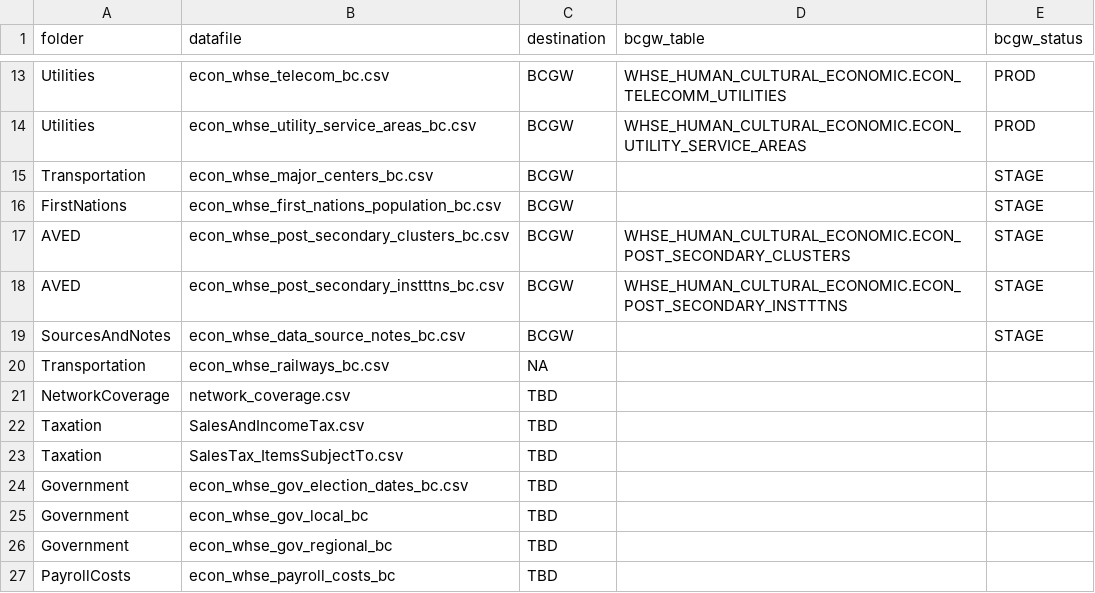
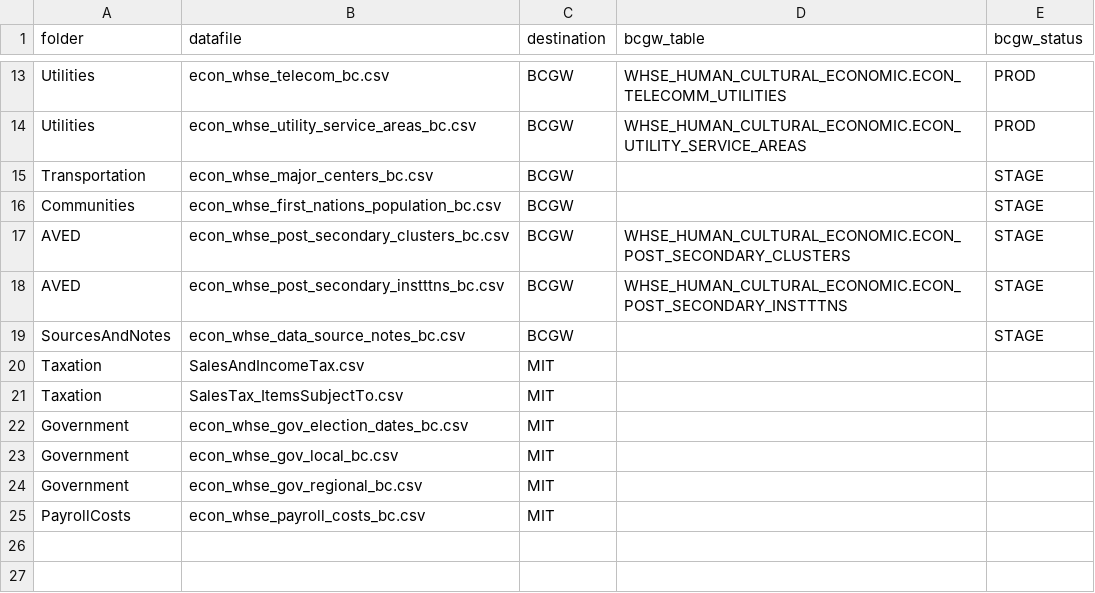
Before and after one commit to smnorris/mit_onetool_data, a CSV file: dissdata/data/data_categories_destinations.csv, drawn as a sheet; only a part is shown, gaps mark what is left out.

Commit message:
cleanup - removed python script components, removed data not collected by Hillcrest, moved FN data to Communities folder

```diff
--- a/dissdata/data/data_categories_destinations.csv
+++ b/dissdata/data/data_categories_destinations.csv
@@ -15,3 +15,3 @@ Utilities,econ_whse_utility_service_areas_bc.csv,BCGW,WHSE_HUMAN_CULTURAL_ECONOM
 Transportation,econ_whse_major_centers_bc.csv,BCGW,,STAGE
-FirstNations,econ_whse_first_nations_population_bc.csv,BCGW,,STAGE
+Communities,econ_whse_first_nations_population_bc.csv,BCGW,,STAGE
 AVED,econ_whse_post_secondary_clusters_bc.csv,BCGW,WHSE_HUMAN_CULTURAL_ECONOMIC.ECON_POST_SECONDARY_CLUSTERS,STAGE
@@ -19,9 +19,7 @@ AVED,econ_whse_post_secondary_instttns_bc.csv,BCGW,WHSE_HUMAN_CULTURAL_ECONOMIC.
 SourcesAndNotes,econ_whse_data_source_notes_bc.csv,BCGW,,STAGE
-Transportation,econ_whse_railways_bc.csv,NA,,
-NetworkCoverage,network_coverage.csv,TBD,,
-Taxation,SalesAndIncomeTax.csv,TBD,,
-Taxation,SalesTax_ItemsSubjectTo.csv,TBD,,
-Government,econ_whse_gov_election_dates_bc.csv,TBD,,
-Government,econ_whse_gov_local_bc,TBD,,
-Government,econ_whse_gov_regional_bc,TBD,,
-PayrollCosts,econ_whse_payroll_costs_bc,TBD,,
+Taxation,SalesAndIncomeTax.csv,MIT,,
+Taxation,SalesTax_ItemsSubjectTo.csv,MIT,,
+Government,econ_whse_gov_election_dates_bc.csv,MIT,,
+Government,econ_whse_gov_local_bc.csv,MIT,,
+Government,econ_whse_gov_regional_bc.csv,MIT,,
+PayrollCosts,econ_whse_payroll_costs_bc.csv,MIT,,
```
Also changed, not shown: 41 other files.
